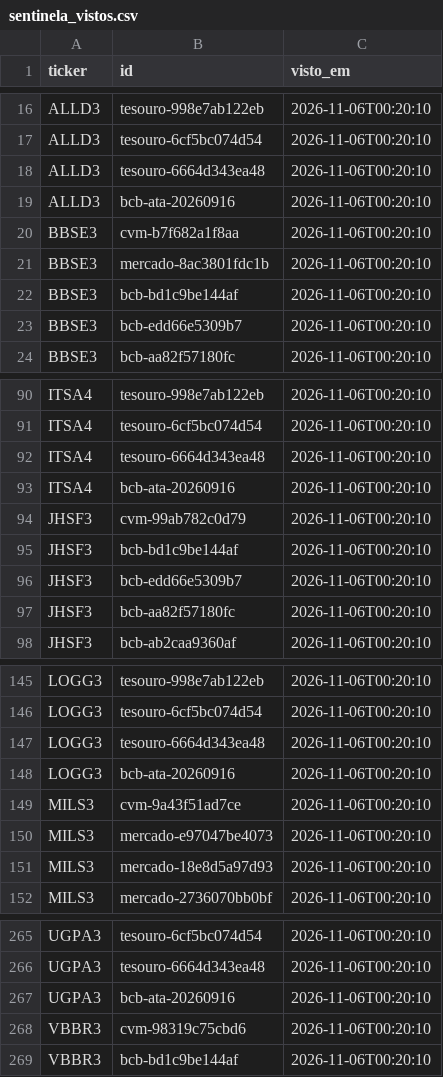
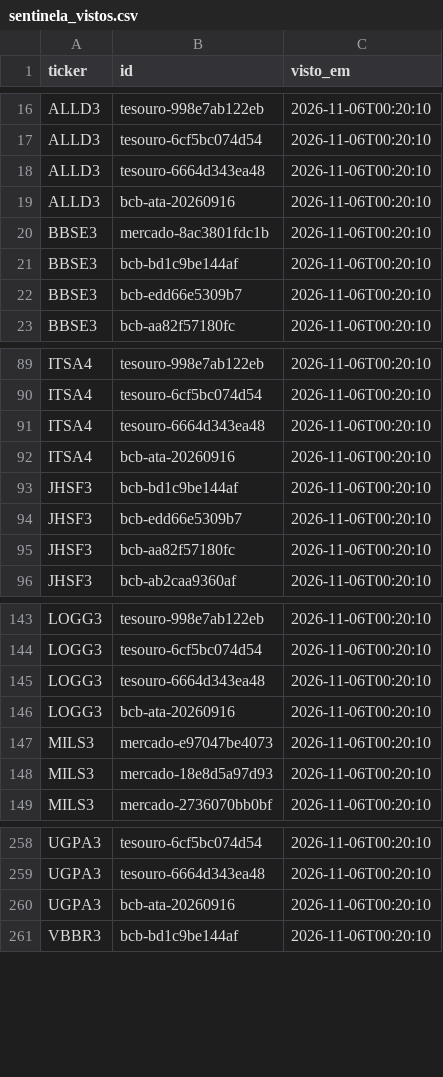
Before and after one commit to GabrielScript/Portfolio-Optimization, a CSV file: simulador/sentinela_vistos.csv, drawn as a sheet; only a part is shown, gaps mark what is left out; removed rows and columns are numbered as before the commit, all else as after; the diff covers the shown part only; the diff names each change by its address in the sheet, - before the commit and + after, or states it on an @@ line.

```diff
--- a/simulador/sentinela_vistos.csv
+++ b/simulador/sentinela_vistos.csv
-row 20: BBSE3 | cvm-b7f682a1f8aa | 2026-11-06T00:20:10
-row 94: JHSF3 | cvm-99ab782c0d79 | 2026-11-06T00:20:10
-row 149: MILS3 | cvm-9a43f51ad7ce | 2026-11-06T00:20:10
-row 268: VBBR3 | cvm-98319c75cbd6 | 2026-11-06T00:20:10
```
Also changed, not shown: 15 added rows and 4 removed rows elsewhere in this file, 3 other files.
